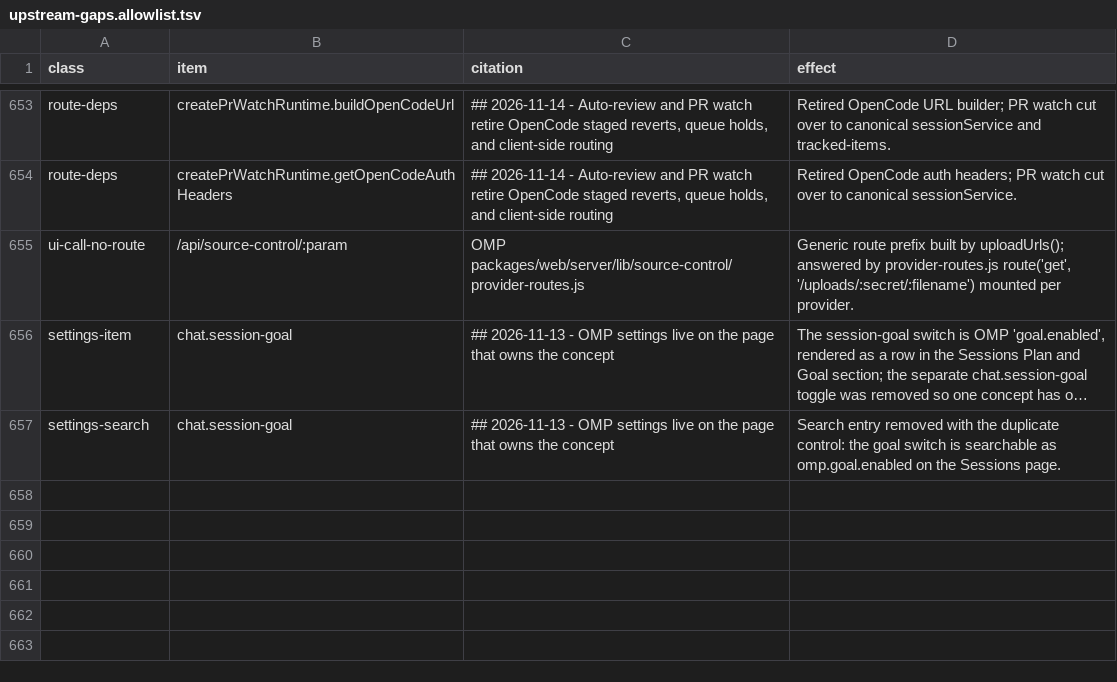
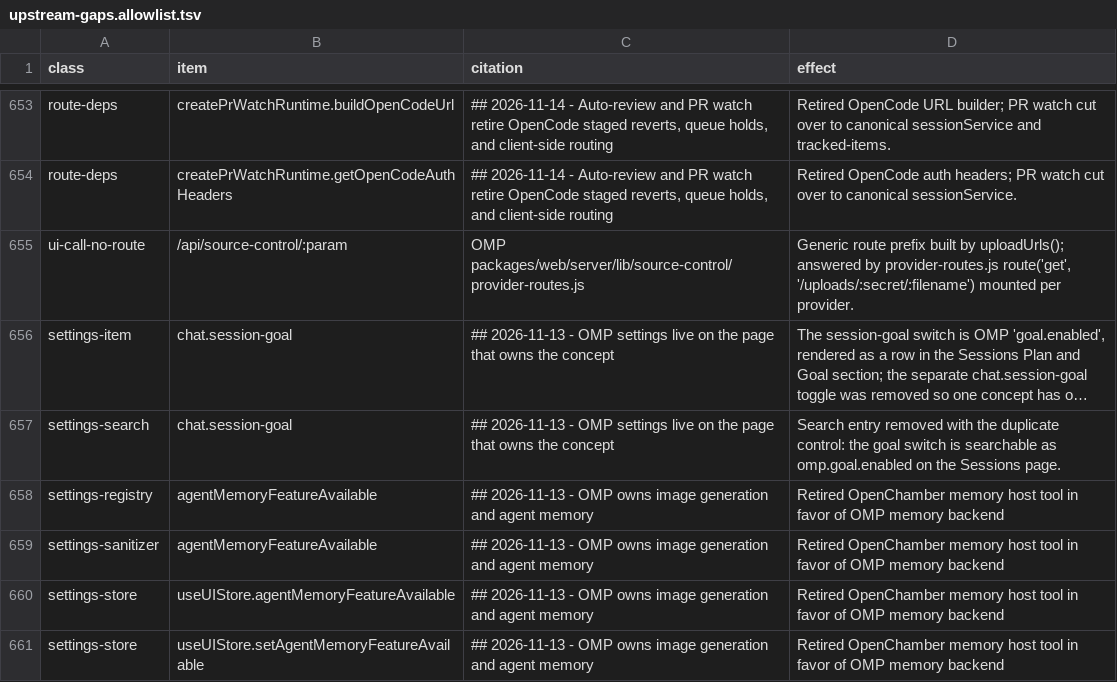
Before and after one commit to Shizuku-Yume/ohpichamber, a TSV file: scripts/upstream-gaps.allowlist.tsv, drawn as a sheet; only a part is shown, gaps mark what is left out; long unchanged cells end in …; the diff names each change by its address in the sheet, - before the commit and + after, or states it on an @@ line.

Commit message:
guardrail(ux-feedback): scan sources, not gitignored build output
A git ref lists only tracked paths, but the WORKTREE walk descended into every
directory except node_modules, dist and .git. A checkout that had run
`electron:build` therefore held `packages/electron/resources/web-dist` and the
staged `agent-runtime`, and a stale bundle was read as a consumer of settings
it merely predates: removing a key from every source surface still reported
`still referenced in .../web-dist/assets/*.js`. The walk now skips the same
set `registry.test.ts` skips for the same reason, so the check compares sources
to sources and a stale stage cannot blame the wrong file.

With that fixed, the four `agentMemoryFeatureAvailable` surfaces now report as
what they are: a deliberately retired key (the 2026-11-13 memory cutover). Its
registry, sanitizer and store rows join the retired-key rows that already cite
that decision, next to the sibling `agentMemoryToolEnabled` and
`agentImageToolEnabled` keys.

Adds a fixture test that fails when the skip list is reverted.

```diff
--- a/scripts/upstream-gaps.allowlist.tsv
+++ b/scripts/upstream-gaps.allowlist.tsv
+row 658: settings-registry | agentMemoryFeatureAvailable | ## 2026-11-13 - OMP owns image generation and agent memory | Retired OpenChamber memory host tool in favor of OMP memory backend
+row 659: settings-sanitizer | agentMemoryFeatureAvailable | ## 2026-11-13 - OMP owns image generation and agent memory | Retired OpenChamber memory host tool in favor of OMP memory backend
+row 660: settings-store | useUIStore.agentMemoryFeatureAvailable | ## 2026-11-13 - OMP owns image generation and agent memory | Retired OpenChamber memory host tool in favor of OMP memory backend
+row 661: settings-store | useUIStore.setAgentMemoryFeatureAvailable | ## 2026-11-13 - OMP owns image generation and agent memory | Retired OpenChamber memory host tool in favor of OMP memory backend
```
Also changed, not shown: 2 other files.
